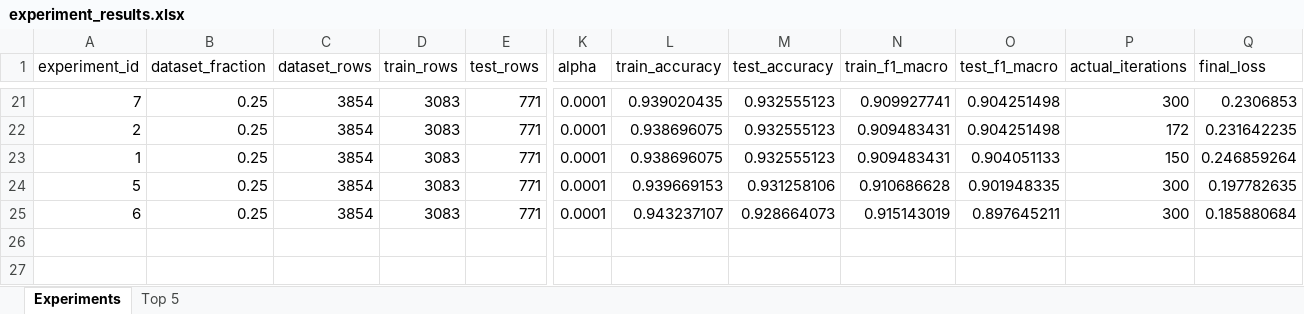
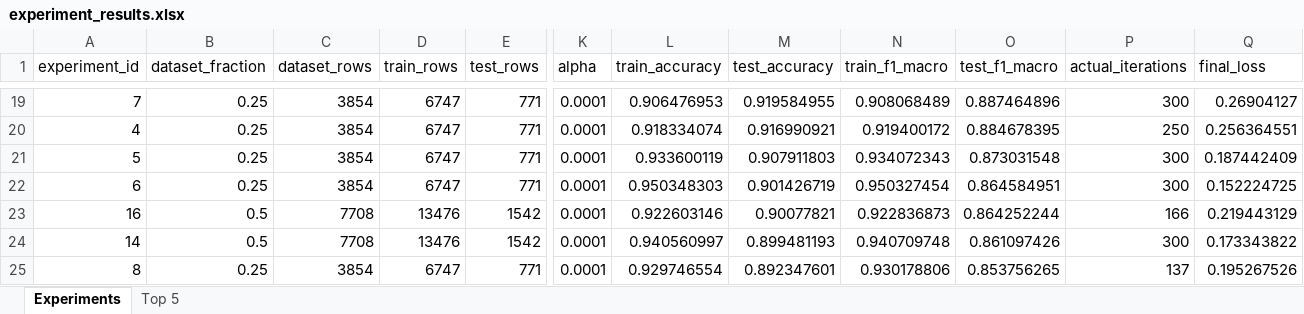
Before and after one commit to ImRoodyDev/HHS-Pyhthon-Pipeline, an Excel workbook: DEAI/WEEK 11/Practicum 4/logs/experiment_results.xlsx, sheet Experiments, drawn as a sheet; only a part is shown, gaps mark what is left out; values as stored, in another font and other column widths than the file's, no borders; removed rows and columns are numbered as before the commit, all else as after; rows hold the shown columns only; the diff covers the shown part only; the diff names each change by its address in the sheet, - before the commit and + after, or states it on an @@ line.

```diff
--- a/DEAI/WEEK 11/Practicum 4/logs/experiment_results.xlsx (sheet Experiments)
+++ b/DEAI/WEEK 11/Practicum 4/logs/experiment_results.xlsx (sheet Experiments)
-D19 (train_rows): 3083
+D19 (train_rows): 6747
-L19 (train_accuracy): 0.939020435
+L19 (train_accuracy): 0.906476953
-M19 (test_accuracy): 0.932555123
+M19 (test_accuracy): 0.919584955
-N19 (train_f1_macro): 0.909927741
+N19 (train_f1_macro): 0.908068489
-O19 (test_f1_macro): 0.904251498
+O19 (test_f1_macro): 0.887464896
-Q19 (final_loss): 0.2306853
+Q19 (final_loss): 0.26904127
-row 22: 2 | 0.25 | 3854 | 3083 | 771 | 0.0001 | 0.938696075 | 0.932555123 | 0.909483431 | 0.904251498 | 172 | 0.231642235
-row 23: 1 | 0.25 | 3854 | 3083 | 771 | 0.0001 | 0.938696075 | 0.932555123 | 0.909483431 | 0.904051133 | 150 | 0.246859264
+row 20: 4 | 0.25 | 3854 | 6747 | 771 | 0.0001 | 0.918334074 | 0.916990921 | 0.919400172 | 0.884678395 | 250 | 0.256364551
-D21:D22 (train_rows): 3083
+D21:D22 (train_rows): 6747
-L21 (train_accuracy): 0.939669153
+L21 (train_accuracy): 0.933600119
-M21 (test_accuracy): 0.931258106
+M21 (test_accuracy): 0.907911803
-N21 (train_f1_macro): 0.910686628
+N21 (train_f1_macro): 0.934072343
-O21 (test_f1_macro): 0.901948335
+O21 (test_f1_macro): 0.873031548
-Q21 (final_loss): 0.197782635
+Q21 (final_loss): 0.187442409
-L22 (train_accuracy): 0.943237107
+L22 (train_accuracy): 0.950348303
-M22 (test_accuracy): 0.928664073
+M22 (test_accuracy): 0.901426719
-N22 (train_f1_macro): 0.915143019
+N22 (train_f1_macro): 0.950327454
-O22 (test_f1_macro): 0.897645211
+O22 (test_f1_macro): 0.864584951
-Q22 (final_loss): 0.185880684
+Q22 (final_loss): 0.152224725
+row 23: 16 | 0.5 | 7708 | 13476 | 1542 | 0.0001 | 0.922603146 | 0.90077821 | 0.922836873 | 0.864252244 | 166 | 0.219443129
+row 24: 14 | 0.5 | 7708 | 13476 | 1542 | 0.0001 | 0.940560997 | 0.899481193 | 0.940709748 | 0.861097426 | 300 | 0.173343822
+row 25: 8 | 0.25 | 3854 | 6747 | 771 | 0.0001 | 0.929746554 | 0.892347601 | 0.930178806 | 0.853756265 | 137 | 0.195267526
```
Also changed, not shown: 11 added rows, 13 removed rows and 41 edited cells elsewhere in this sheet, sheet Top 5, 12 other files.
